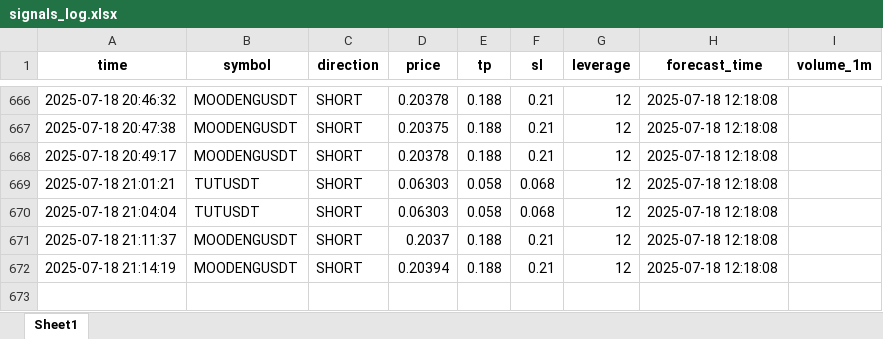
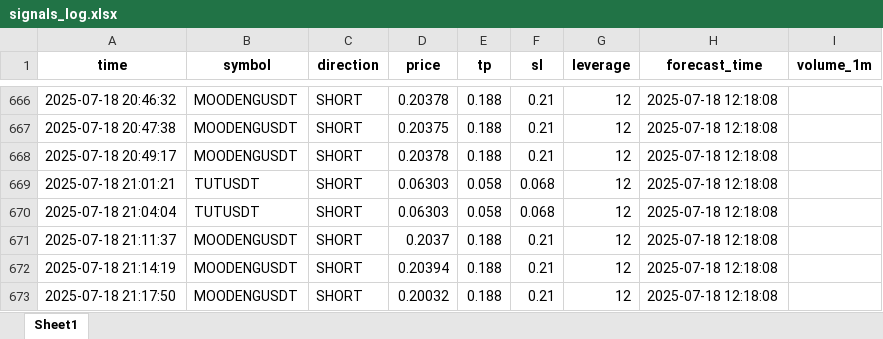
Before and after one commit to brybarrett/crypto-signals, an Excel workbook: signals_log.xlsx, sheet Sheet1, drawn as a sheet; only a part is shown, gaps mark what is left out; values as stored, in another font and other column widths than the file's, no borders; the diff names each change by its address in the sheet, - before the commit and + after, or states it on an @@ line.

Commit message:
Добавлен сигнал MOODENGUSDT (SHORT)

```diff
--- a/signals_log.xlsx (sheet Sheet1)
+++ b/signals_log.xlsx (sheet Sheet1)
+row 673: 2025-07-18 21:17:50 | MOODENGUSDT | SHORT | 0.20032 | 0.188 | 0.21 | 12 | 2025-07-18 12:18:08
```
